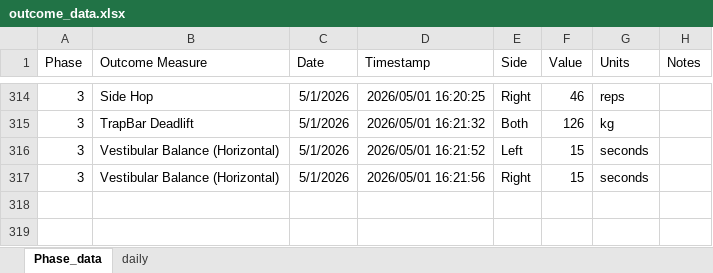
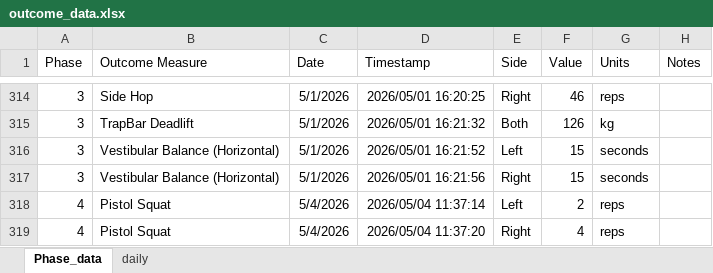
Before and after one commit to AKates717/CSI-Pacific-RTP, an Excel workbook: sample_data/outcome_data.xlsx, sheet Phase_data, drawn as a sheet; only a part is shown, gaps mark what is left out; values as stored, in another font and other column widths than the file's, no borders; the diff names each change by its address in the sheet, - before the commit and + after, or states it on an @@ line.

```diff
--- a/sample_data/outcome_data.xlsx (sheet Phase_data)
+++ b/sample_data/outcome_data.xlsx (sheet Phase_data)
+row 318: 4 | Pistol Squat | 5/4/2026 | 2026/05/04 11:37:14 | Left | 2 | reps
+row 319: 4 | Pistol Squat | 5/4/2026 | 2026/05/04 11:37:20 | Right | 4 | reps
```
Also changed, not shown: sheet daily, physical_training_programs/ACL-YTP.xlsx, sample_data/acl-protocol-criteria-2025.xlsx, 36 other files.
